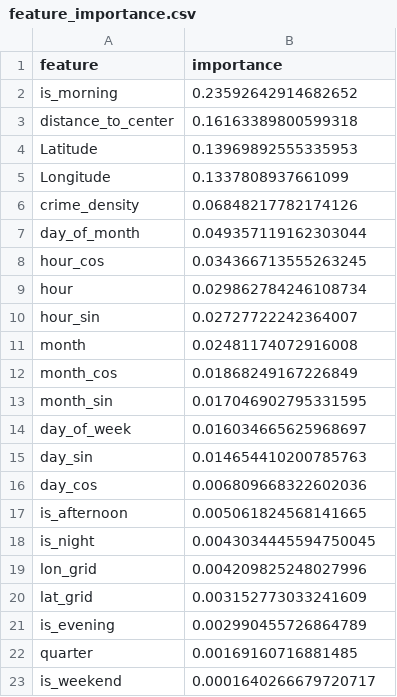
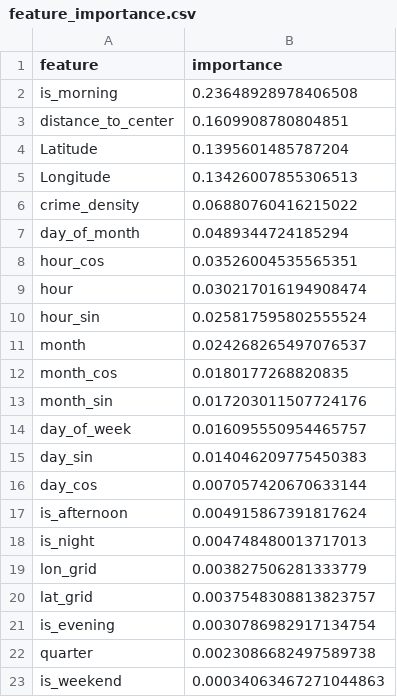
Before and after one commit to ApoorvaBodas123/saferoute, a CSV file: ml/models/feature_importance.csv, drawn as a sheet.

```diff
--- a/ml/models/feature_importance.csv
+++ b/ml/models/feature_importance.csv
@@ -1,23 +1,23 @@
 feature,importance
-is_morning,0.23592642914682652
-distance_to_center,0.16163389800599318
-Latitude,0.13969892555335953
-Longitude,0.1337808937661099
-crime_density,0.06848217782174126
-day_of_month,0.049357119162303044
-hour_cos,0.034366713555263245
-hour,0.029862784246108734
-hour_sin,0.02727722242364007
-month,0.02481174072916008
-month_cos,0.01868249167226849
-month_sin,0.017046902795331595
-day_of_week,0.016034665625968697
-day_sin,0.014654410200785763
-day_cos,0.006809668322602036
-is_afternoon,0.005061824568141665
-is_night,0.0043034445594750045
-lon_grid,0.004209825248027996
-lat_grid,0.003152773033241609
-is_evening,0.002990455726864789
-quarter,0.00169160716881485
-is_weekend,0.0001640266679720717
+is_morning,0.23648928978406508
+distance_to_center,0.1609908780804851
+Latitude,0.1395601485787204
+Longitude,0.13426007855306513
+crime_density,0.06880760416215022
+day_of_month,0.0489344724185294
+hour_cos,0.03526004535565351
+hour,0.030217016194908474
+hour_sin,0.025817595802555524
+month,0.024268265497076537
+month_cos,0.0180177268820835
+month_sin,0.017203011507724176
+day_of_week,0.016095550954465757
+day_sin,0.014046209775450383
+day_cos,0.007057420670633144
+is_afternoon,0.004915867391817624
+is_night,0.004748480013717013
+lon_grid,0.003827506281333779
+lat_grid,0.0037548308813823757
+is_evening,0.0030786982917134754
+quarter,0.0023086682497589738
+is_weekend,0.00034063467271044863
```
Also changed, not shown: ml/models/time_series_feature_importance.csv, 24 other files.
